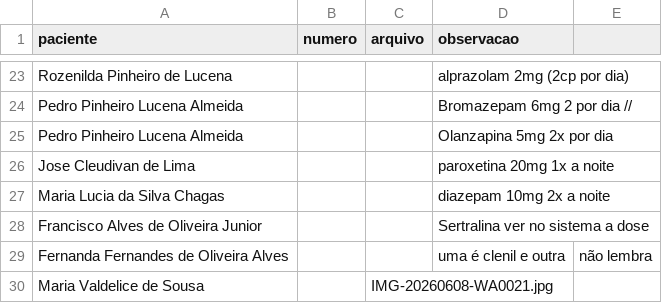
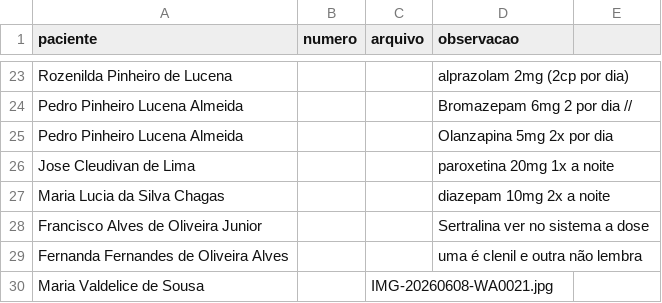
Before and after one commit to psfaltiplano/psfaltiplano, a CSV file: images/pacientes.csv, drawn as a sheet; only a part is shown, gaps mark what is left out.

Commit message:
Update pacientes.csv

```diff
--- a/images/pacientes.csv
+++ b/images/pacientes.csv
@@ -28,3 +28,3 @@ Maria Lucia da Silva Chagas,,,diazepam 10mg 2x a noite
 Francisco Alves de Oliveira Junior,,,Sertralina ver no sistema a dose
-Fernanda Fernandes de Oliveira Alves,,,uma é clenil e outra, não lembra
+Fernanda Fernandes de Oliveira Alves,,,uma é clenil e outra não lembra
 Maria Valdelice de Sousa,,IMG-20260608-WA0021.jpg,
```
